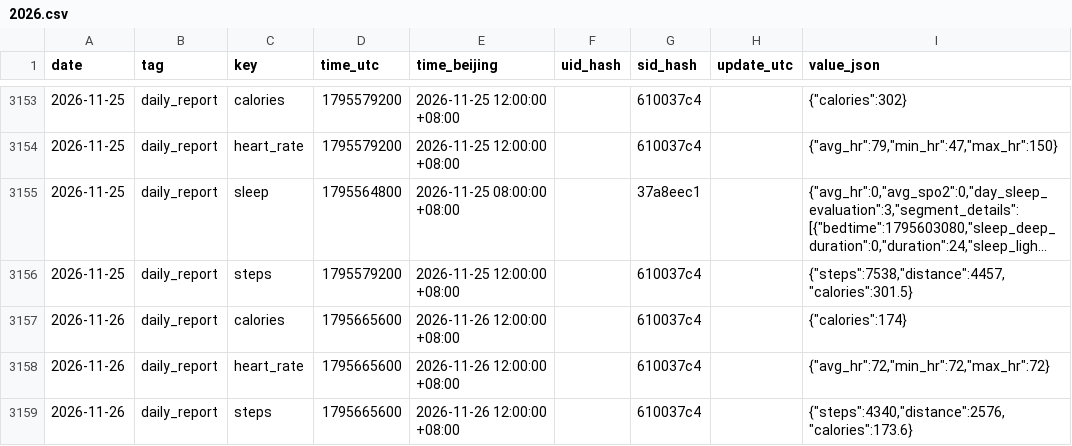
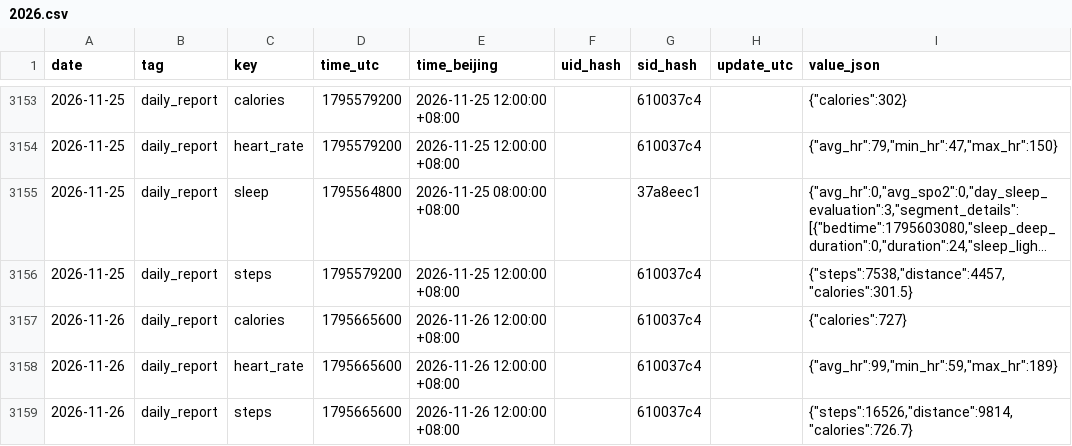
Before and after one commit to 2061969365/sport-db, a CSV file: data/daily/2026.csv, drawn as a sheet; only a part is shown, gaps mark what is left out; long unchanged cells end in ….

```diff
--- a/data/daily/2026.csv
+++ b/data/daily/2026.csv
@@ -3156,4 +3156,4 @@ date,tag,key,time_utc,time_beijing,uid_hash,sid_hash,update_utc,value_json
 2026-11-25,daily_report,steps,1795579200,2026-11-25 12:00:00 +08:00,,610037c4,,"{""steps"":7538,""distance"":4457,""calories"":301.5}"
-2026-11-26,daily_report,calories,1795665600,2026-11-26 12:00:00 +08:00,,610037c4,,"{""calories"":174}"
-2026-11-26,daily_report,heart_rate,1795665600,2026-11-26 12:00:00 +08:00,,610037c4,,"{""avg_hr"":72,""min_hr"":72,""max_hr"":72}"
-2026-11-26,daily_report,steps,1795665600,2026-11-26 12:00:00 +08:00,,610037c4,,"{""steps"":4340,""distance"":2576,""calories"":173.6}"
+2026-11-26,daily_report,calories,1795665600,2026-11-26 12:00:00 +08:00,,610037c4,,"{""calories"":727}"
+2026-11-26,daily_report,heart_rate,1795665600,2026-11-26 12:00:00 +08:00,,610037c4,,"{""avg_hr"":99,""min_hr"":59,""max_hr"":189}"
+2026-11-26,daily_report,steps,1795665600,2026-11-26 12:00:00 +08:00,,610037c4,,"{""steps"":16526,""distance"":9814,""calories"":726.7}"
```
Also changed, not shown: data/series/2026.csv, data/workouts/2026.csv, 4 other files.
